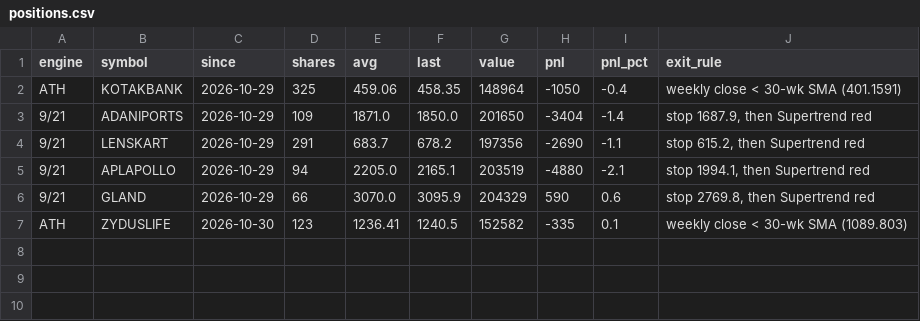
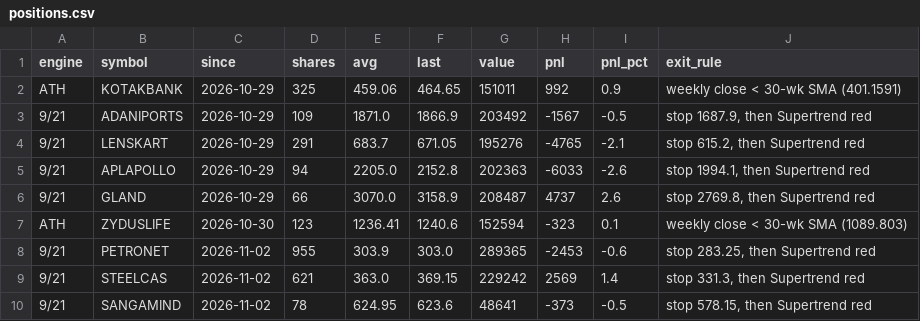
Before and after one commit to drsinghap81/blank-app, a CSV file: paper/book/positions.csv, drawn as a sheet.

```diff
--- a/paper/book/positions.csv
+++ b/paper/book/positions.csv
@@ -1,7 +1,10 @@
 engine,symbol,since,shares,avg,last,value,pnl,pnl_pct,exit_rule
-ATH,KOTAKBANK,2026-10-29,325,459.06,458.35,148964,-1050,-0.4,weekly close < 30-wk SMA (401.1591)
-9/21,ADANIPORTS,2026-10-29,109,1871.0,1850.0,201650,-3404,-1.4,"stop 1687.9, then Supertrend red"
-9/21,LENSKART,2026-10-29,291,683.7,678.2,197356,-2690,-1.1,"stop 615.2, then Supertrend red"
-9/21,APLAPOLLO,2026-10-29,94,2205.0,2165.1,203519,-4880,-2.1,"stop 1994.1, then Supertrend red"
-9/21,GLAND,2026-10-29,66,3070.0,3095.9,204329,590,0.6,"stop 2769.8, then Supertrend red"
-ATH,ZYDUSLIFE,2026-10-30,123,1236.41,1240.5,152582,-335,0.1,weekly close < 30-wk SMA (1089.803)
+ATH,KOTAKBANK,2026-10-29,325,459.06,464.65,151011,992,0.9,weekly close < 30-wk SMA (401.1591)
+9/21,ADANIPORTS,2026-10-29,109,1871.0,1866.9,203492,-1567,-0.5,"stop 1687.9, then Supertrend red"
+9/21,LENSKART,2026-10-29,291,683.7,671.05,195276,-4765,-2.1,"stop 615.2, then Supertrend red"
+9/21,APLAPOLLO,2026-10-29,94,2205.0,2152.8,202363,-6033,-2.6,"stop 1994.1, then Supertrend red"
+9/21,GLAND,2026-10-29,66,3070.0,3158.9,208487,4737,2.6,"stop 2769.8, then Supertrend red"
+ATH,ZYDUSLIFE,2026-10-30,123,1236.41,1240.6,152594,-323,0.1,weekly close < 30-wk SMA (1089.803)
+9/21,PETRONET,2026-11-02,955,303.9,303.0,289365,-2453,-0.6,"stop 283.25, then Supertrend red"
+9/21,STEELCAS,2026-11-02,621,363.0,369.15,229242,2569,1.4,"stop 331.3, then Supertrend red"
+9/21,SANGAMIND,2026-11-02,78,624.95,623.6,48641,-373,-0.5,"stop 578.15, then Supertrend red"
```
Also changed, not shown: 3 other files.
